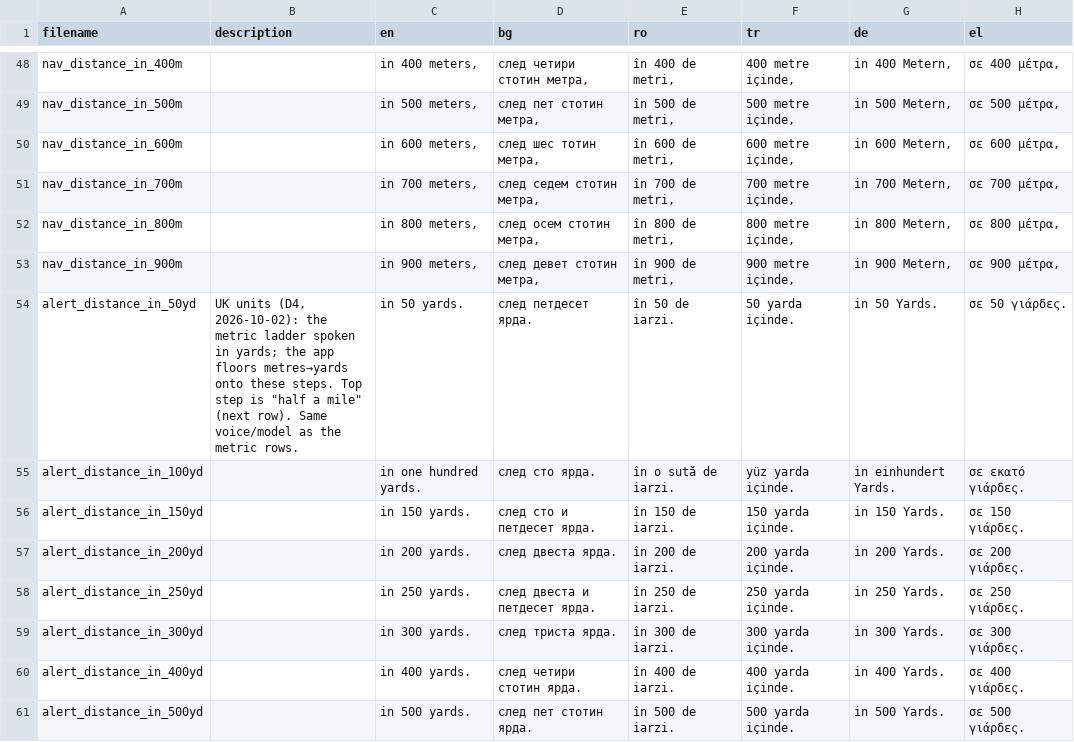
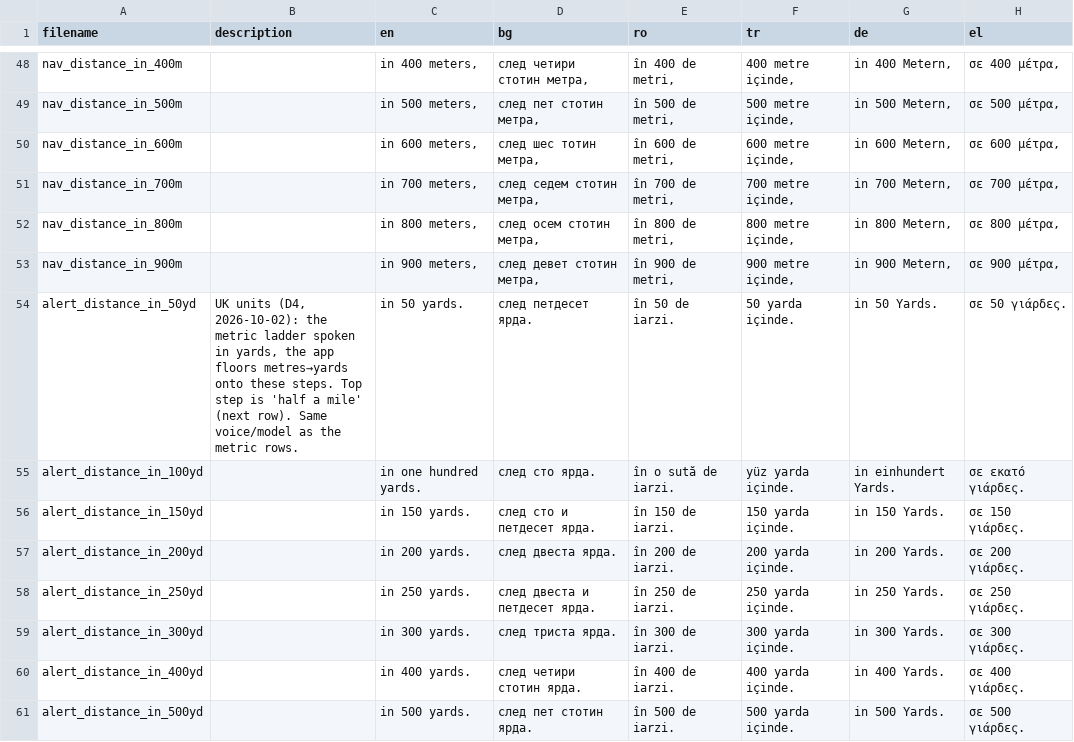
Before and after one commit to dimitar-stanevv/tts-scripts, a CSV file: tts_messages_all_languages.csv, drawn as a sheet; only a part is shown, gaps mark what is left out; the diff names each change by its address in the sheet, - before the commit and + after, or states it on an @@ line.

Commit message:
chore(csv): no semicolon inside the new rows' description cell

```diff
--- a/tts_messages_all_languages.csv
+++ b/tts_messages_all_languages.csv
-B54 (description): …spoken in yards; the app floors metres→yards onto these steps. Top step is "half a mile" (next row).…
+B54 (description): …spoken in yards, the app floors metres→yards onto these steps. Top step is 'half a mile' (next row).…
```
